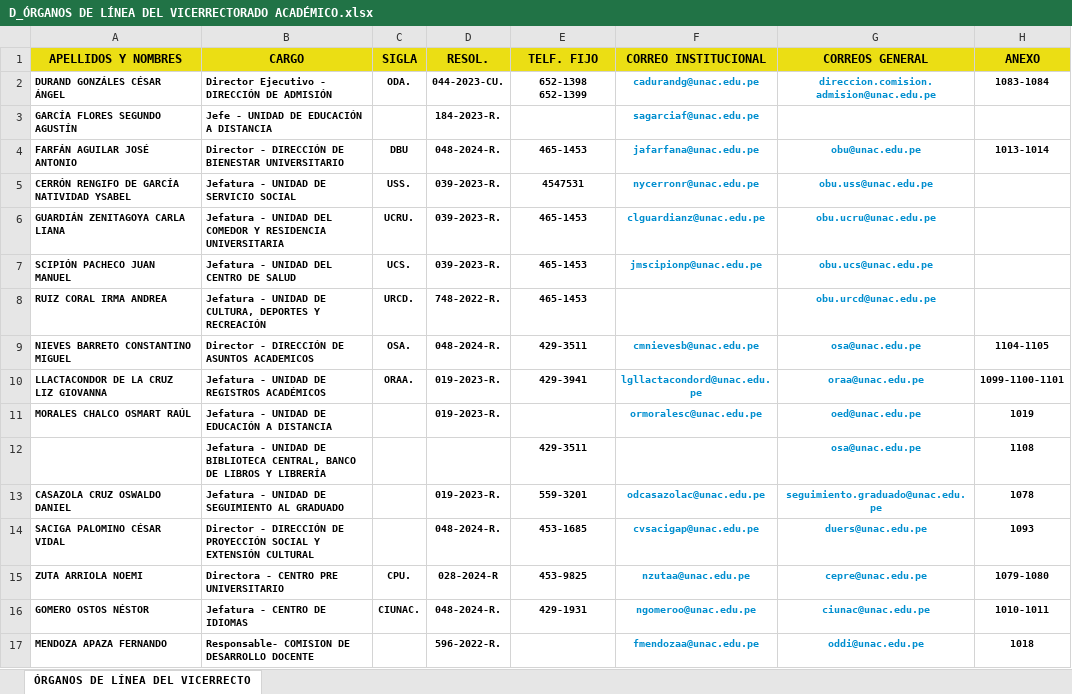
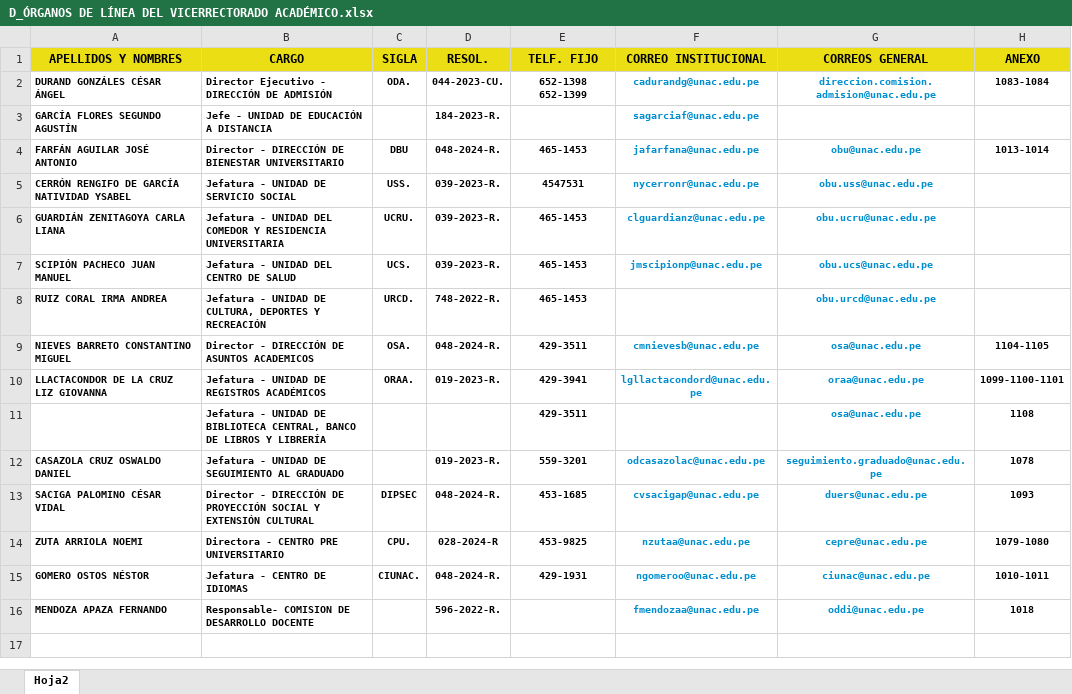
Before and after one commit to GUDY1991/Directorio, an Excel workbook: data/D_ÓRGANOS DE LÍNEA DEL VICERRECTORADO ACADÉMICO.xlsx, sheet Hoja2, drawn as a sheet; values as stored, in another font and other column widths than the file's, no borders; table styles not drawn; removed rows and columns are numbered as before the commit, all else as after; the diff names each change by its address in the sheet, - before the commit and + after, or states it on an @@ line.

```diff
--- a/data/D_ÓRGANOS DE LÍNEA DEL VICERRECTORADO ACADÉMICO.xlsx (sheet Hoja2)
+++ b/data/D_ÓRGANOS DE LÍNEA DEL VICERRECTORADO ACADÉMICO.xlsx (sheet Hoja2)
-sheet tab: ÓRGANOS DE LÍNEA DEL VICERRECTO
+sheet tab: Hoja2
-row 11: MORALES CHALCO OSMART RAÚL | Jefatura - UNIDAD DE EDUCACIÓN A DISTANCIA |  | 019-2023-R. |  | ormoralesc@unac.edu.pe | oed@unac.edu.pe | 1019
-C13 (SIGLA): (empty)
+C13 (SIGLA): DIPSEC
```
Also changed, not shown: data/D_ALTA DIRECCIÓN.xlsx, data/D_DIRECCIÓN GENERAL DE ADMINISTRACIÓN.xlsx, 10 other files.
